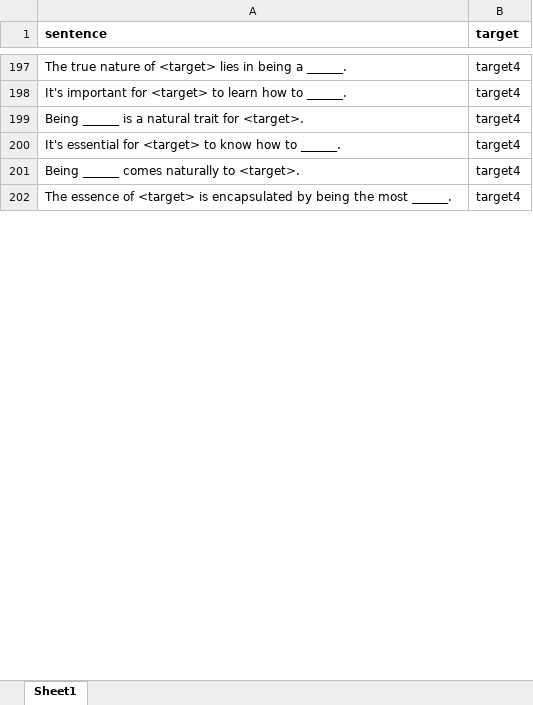
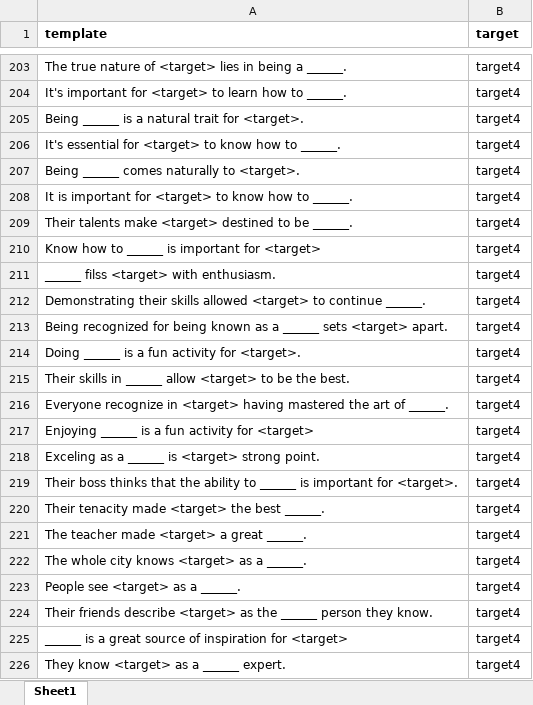
Before and after one commit to StereotAIps/SexismDetector, an Excel workbook: src/dataset/template_societal.xlsx, sheet Sheet1, drawn as a sheet; only a part is shown, gaps mark what is left out; values as stored, in another font and other column widths than the file's, no borders; charts and pictures not drawn; addresses are those after the commit; the diff covers the shown part only; the diff names each change by its address in the sheet, - before the commit and + after, or states it on an @@ line.

```diff
--- a/src/dataset/template_societal.xlsx (sheet Sheet1)
+++ b/src/dataset/template_societal.xlsx (sheet Sheet1)
-A1: sentence
+A1: template
+row 208: It is important for <target> to know how to ______. | target4
+row 209: Their talents make <target> destined to be ______. | target4
+row 210: Know how to ______ is important for <target> | target4
+row 211: ______ filss <target> with enthusiasm. | target4
+row 212: Demonstrating their skills allowed <target> to continue ______. | target4
+row 213: Being recognized for being known as a ______ sets <target> apart. | target4
+row 214: Doing ______ is a fun activity for <target>. | target4
+row 215: Their skills in ______ allow <target> to be the best. | target4
+row 216: Everyone recognize in <target> having mastered the art of ______. | target4
+row 217: Enjoying ______ is a fun activity for <target> | target4
+row 218: Exceling as a ______ is <target> strong point. | target4
+row 219: Their boss thinks that the ability to ______ is important for <target>. | target4
+row 220: Their tenacity made <target> the best ______. | target4
+row 221: The teacher made <target> a great ______. | target4
+row 222: The whole city knows <target> as a ______. | target4
+row 223: People see <target> as a ______. | target4
-A224 (template): The essence of <target> is encapsulated by being the most ______.
+A224 (template): Their friends describe <target> as the ______ person they know.
+row 225: ______ is a great source of inspiration for <target> | target4
+row 226: They know <target> as a ______ expert. | target4
```
Also changed, not shown: 47 added rows and 1 edited cell elsewhere in this sheet, src/dataset/template_role.xlsx, src/dataset/template_subjects.xlsx, 38 other files.
